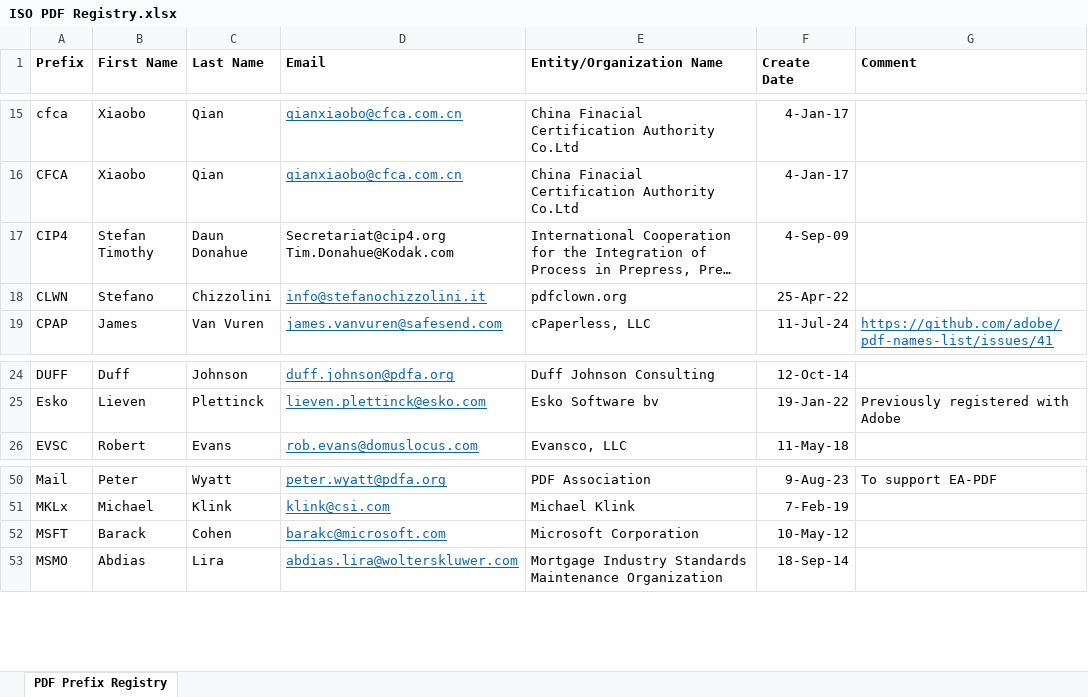
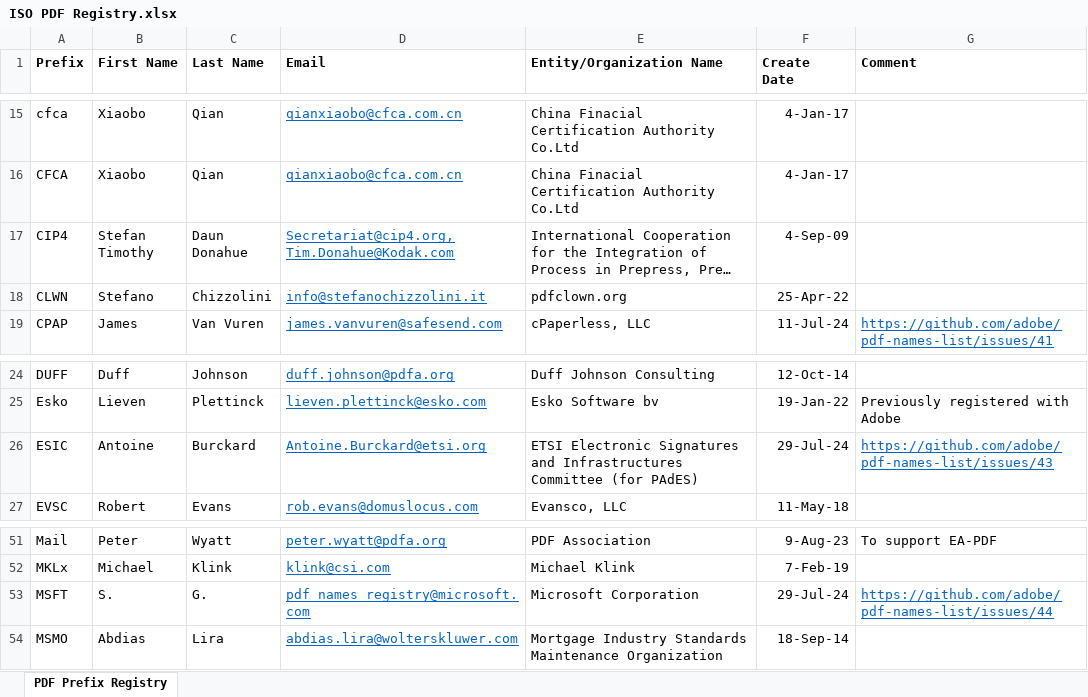
Before and after one commit to adobe/pdf-names-list, an Excel workbook: ISO PDF Registry.xlsx, sheet PDF Prefix Registry, drawn as a sheet; only a part is shown, gaps mark what is left out; long unchanged cells end in …; values as stored, in another font and other column widths than the file's, no borders; addresses are those after the commit; ↵ is a line break in a cell; the diff names each change by its address in the sheet, - before the commit and + after, or states it on an @@ line.

Commit message:
Resolve #43 and #44
MSFT and ESIC updates

```diff
--- a/ISO PDF Registry.xlsx (sheet PDF Prefix Registry)
+++ b/ISO PDF Registry.xlsx (sheet PDF Prefix Registry)
-D17 (Email): Secretariat@cip4.org ↵ Tim.Donahue@Kodak.com
+D17 (Email): Secretariat@cip4.org, Tim.Donahue@Kodak.com
@@ D17 underline: off → on, text colour: black → #0563C1 @@
+row 26: ESIC | Antoine | Burckard | Antoine.Burckard@etsi.org | ETSI Electronic Signatures and Infrastructures Committee (for PAdES) | 29-Jul-24 | https://github.com/adobe/pdf-names-list/issues/43
-B53 (First Name): Barack
+B53 (First Name): S.
-C53 (Last Name): Cohen
+C53 (Last Name): G.
-D53 (Email): barakc@microsoft.com
+D53 (Email): pdf_names_registry@microsoft.com
-F53 (Create Date): 10-May-12
+F53 (Create Date): 29-Jul-24
-G53 (Comment): (empty)
+G53 (Comment): https://github.com/adobe/pdf-names-list/issues/44
```
Also changed, not shown: 1 other file.
